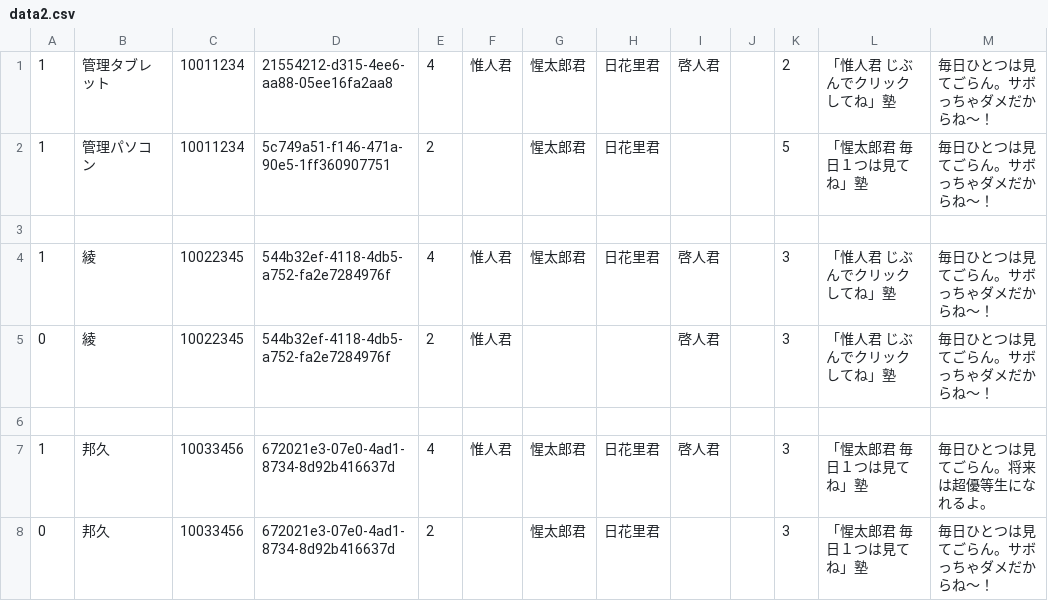
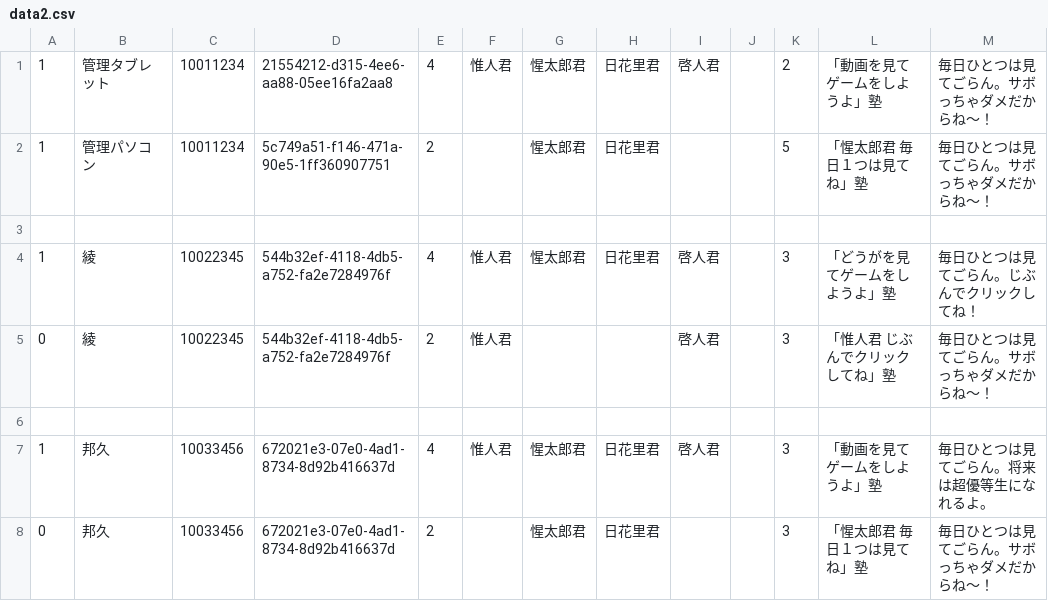
Before and after one commit to seikatsuto/seikatsuto.github.io, a CSV file: testcon7/data2.csv, drawn as a sheet.

Commit message:
Update messages in data2.csv for clarity

```diff
--- a/testcon7/data2.csv
+++ b/testcon7/data2.csv
@@ -1,8 +1,8 @@
-1,管理タブレット  ,10011234,21554212-d315-4ee6-aa88-05ee16fa2aa8,4,惟人君,惺太郎君,日花里君,啓人君,  ,2,「惟人君 じぶんでクリックしてね」塾,毎日ひとつは見てごらん。サボっちゃダメだからね〜！,,
+1,管理タブレット  ,10011234,21554212-d315-4ee6-aa88-05ee16fa2aa8,4,惟人君,惺太郎君,日花里君,啓人君,  ,2,「動画を見てゲームをしようよ」塾,毎日ひとつは見てごらん。サボっちゃダメだからね〜！,,
 1,管理パソコン    ,10011234,5c749a51-f146-471a-90e5-1ff360907751,2,      ,惺太郎君,日花里君,      ,  ,5,「惺太郎君 毎日１つは見てね」塾,毎日ひとつは見てごらん。サボっちゃダメだからね〜！,,
 
-1,綾             ,10022345,544b32ef-4118-4db5-a752-fa2e7284976f,4,惟人君,惺太郎君,日花里君,啓人君,  ,3,「惟人君 じぶんでクリックしてね」塾,毎日ひとつは見てごらん。サボっちゃダメだからね〜！,,
+1,綾             ,10022345,544b32ef-4118-4db5-a752-fa2e7284976f,4,惟人君,惺太郎君,日花里君,啓人君,  ,3,「どうがを見てゲームをしようよ」塾,毎日ひとつは見てごらん。じぶんでクリックしてね！,,
 0,綾             ,10022345,544b32ef-4118-4db5-a752-fa2e7284976f,2,惟人君,        ,        ,啓人君,  ,3,「惟人君 じぶんでクリックしてね」塾,毎日ひとつは見てごらん。サボっちゃダメだからね〜！,,
 
-1,邦久           ,10033456,672021e3-07e0-4ad1-8734-8d92b416637d,4,惟人君,惺太郎君,日花里君,啓人君,  ,3,「惺太郎君 毎日１つは見てね」塾,毎日ひとつは見てごらん。将来は超優等生になれるよ。,,
+1,邦久           ,10033456,672021e3-07e0-4ad1-8734-8d92b416637d,4,惟人君,惺太郎君,日花里君,啓人君,  ,3,「動画を見てゲームをしようよ」塾,毎日ひとつは見てごらん。将来は超優等生になれるよ。,,
 0,邦久           ,10033456,672021e3-07e0-4ad1-8734-8d92b416637d,2,      ,惺太郎君,日花里君,      ,  ,3,「惺太郎君 毎日１つは見てね」塾,毎日ひとつは見てごらん。サボっちゃダメだからね〜！,,
```
